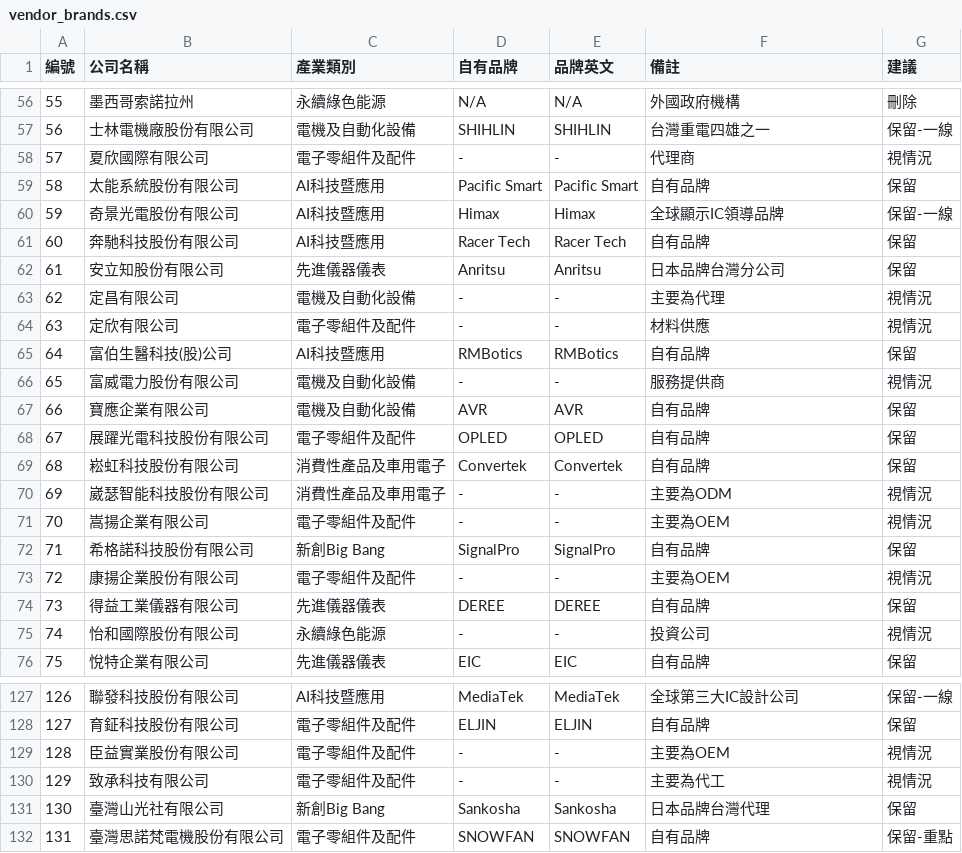
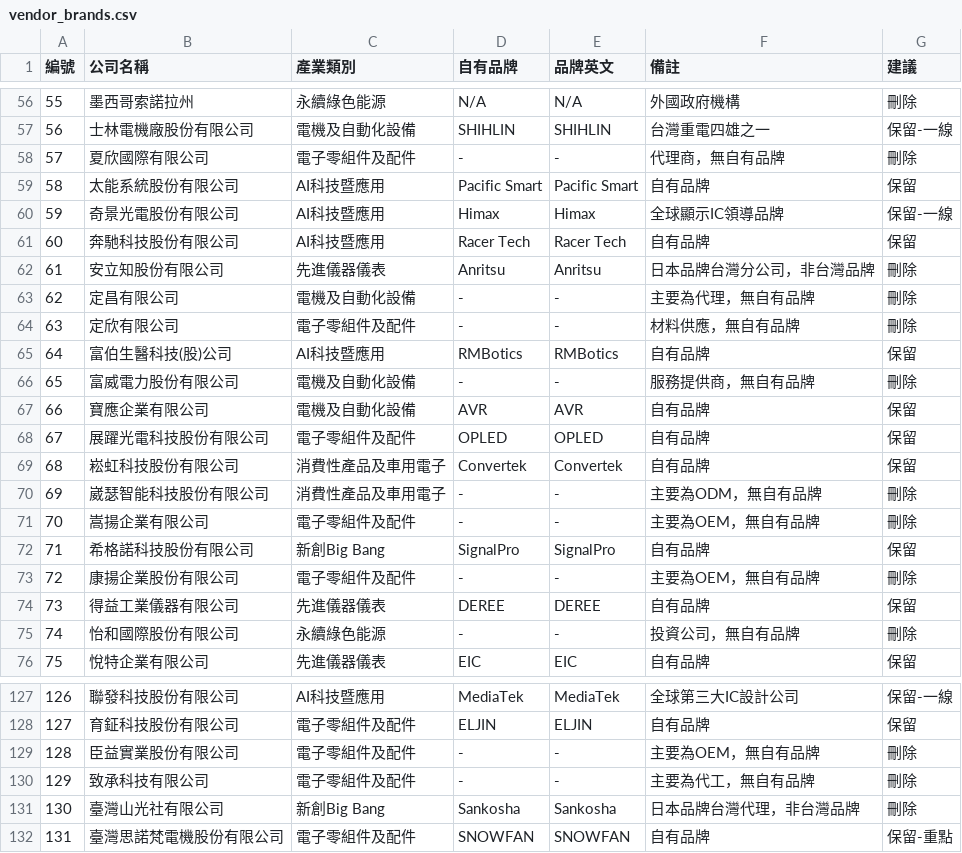
Before and after one commit to qqarter/Repp, a CSV file: vendor_brands.csv, drawn as a sheet; only a part is shown, gaps mark what is left out; the diff covers the shown part only.

```diff
--- a/vendor_brands.csv
+++ b/vendor_brands.csv
@@ -57,3 +57,3 @@
 56,士林電機廠股份有限公司,電機及自動化設備,SHIHLIN,SHIHLIN,台灣重電四雄之一,保留-一線
-57,夏欣國際有限公司,電子零組件及配件,-,-,代理商,視情況
+57,夏欣國際有限公司,電子零組件及配件,-,-,代理商，無自有品牌,刪除
 58,太能系統股份有限公司,AI科技暨應用,Pacific Smart,Pacific Smart,自有品牌,保留
@@ -61,7 +61,7 @@
 60,奔馳科技股份有限公司,AI科技暨應用,Racer Tech,Racer Tech,自有品牌,保留
-61,安立知股份有限公司,先進儀器儀表,Anritsu,Anritsu,日本品牌台灣分公司,保留
-62,定昌有限公司,電機及自動化設備,-,-,主要為代理,視情況
-63,定欣有限公司,電子零組件及配件,-,-,材料供應,視情況
+61,安立知股份有限公司,先進儀器儀表,Anritsu,Anritsu,日本品牌台灣分公司，非台灣品牌,刪除
+62,定昌有限公司,電機及自動化設備,-,-,主要為代理，無自有品牌,刪除
+63,定欣有限公司,電子零組件及配件,-,-,材料供應，無自有品牌,刪除
 64,富伯生醫科技(股)公司,AI科技暨應用,RMBotics,RMBotics,自有品牌,保留
-65,富威電力股份有限公司,電機及自動化設備,-,-,服務提供商,視情況
+65,富威電力股份有限公司,電機及自動化設備,-,-,服務提供商，無自有品牌,刪除
 66,寶應企業有限公司,電機及自動化設備,AVR,AVR,自有品牌,保留
@@ -69,8 +69,8 @@
 68,崧虹科技股份有限公司,消費性產品及車用電子,Convertek,Convertek,自有品牌,保留
-69,崴瑟智能科技股份有限公司,消費性產品及車用電子,-,-,主要為ODM,視情況
-70,嵩揚企業有限公司,電子零組件及配件,-,-,主要為OEM,視情況
+69,崴瑟智能科技股份有限公司,消費性產品及車用電子,-,-,主要為ODM，無自有品牌,刪除
+70,嵩揚企業有限公司,電子零組件及配件,-,-,主要為OEM，無自有品牌,刪除
 71,希格諾科技股份有限公司,新創Big Bang,SignalPro,SignalPro,自有品牌,保留
-72,康揚企業股份有限公司,電子零組件及配件,-,-,主要為OEM,視情況
+72,康揚企業股份有限公司,電子零組件及配件,-,-,主要為OEM，無自有品牌,刪除
 73,得益工業儀器有限公司,先進儀器儀表,DEREE,DEREE,自有品牌,保留
-74,怡和國際股份有限公司,永續綠色能源,-,-,投資公司,視情況
+74,怡和國際股份有限公司,永續綠色能源,-,-,投資公司，無自有品牌,刪除
 75,悅特企業有限公司,先進儀器儀表,EIC,EIC,自有品牌,保留
@@ -128,5 +128,5 @@
 127,育鉦科技股份有限公司,電子零組件及配件,ELJIN,ELJIN,自有品牌,保留
-128,臣益實業股份有限公司,電子零組件及配件,-,-,主要為OEM,視情況
-129,致承科技有限公司,電子零組件及配件,-,-,主要為代工,視情況
-130,臺灣山光社有限公司,新創Big Bang,Sankosha,Sankosha,日本品牌台灣代理,保留
+128,臣益實業股份有限公司,電子零組件及配件,-,-,主要為OEM，無自有品牌,刪除
+129,致承科技有限公司,電子零組件及配件,-,-,主要為代工，無自有品牌,刪除
+130,臺灣山光社有限公司,新創Big Bang,Sankosha,Sankosha,日本品牌台灣代理，非台灣品牌,刪除
 131,臺灣思諾梵電機股份有限公司,電子零組件及配件,SNOWFAN,SNOWFAN,自有品牌,保留-重點
```
Also changed, not shown: 72 edited cells elsewhere in this file, 3 other files.
